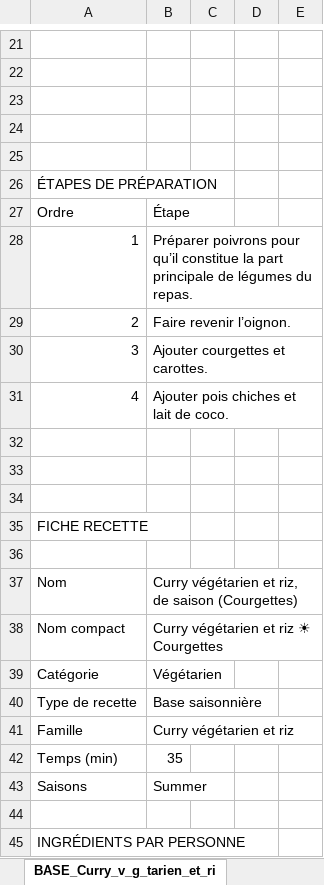
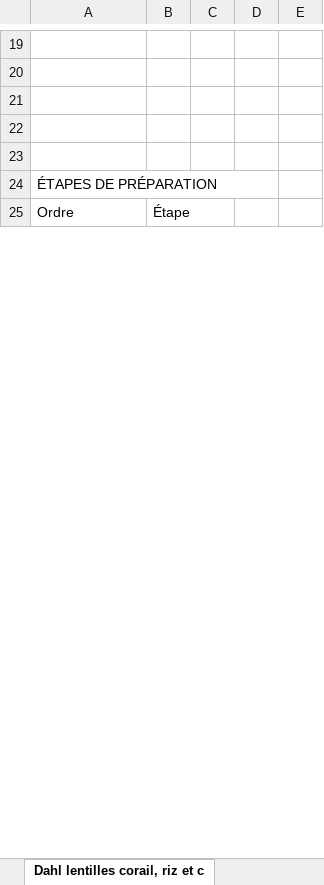
Before and after one commit to Boumchaka/Grocery-Shopping-List, an Excel workbook: recettes.xlsx, sheet Dahl lentilles corail, riz et c, drawn as a sheet; only a part is shown, gaps mark what is left out; values as stored, in another font and other column widths than the file's, no cell formats; removed rows and columns are numbered as before the commit, all else as after; the diff covers the shown part only; the diff names each change by its address in the sheet, - before the commit and + after, or states it on an @@ line.

```diff
--- a/recettes.xlsx (sheet Dahl lentilles corail, riz et c)
+++ b/recettes.xlsx (sheet Dahl lentilles corail, riz et c)
-sheet tab: BASE_Curry_v_g_tarien_et_ri
+sheet tab: Dahl lentilles corail, riz et c
+A24:D24 merged
-row 28: 1 | Préparer poivrons pour qu’il constitue la part principale de légumes du repas.
-row 29: 2 | Faire revenir l’oignon.
-row 30: 3 | Ajouter courgettes et carottes.
-row 31: 4 | Ajouter pois chiches et lait de coco.
-row 32: (empty)
-row 33: (empty)
-row 34: (empty)
-row 35: FICHE RECETTE
-row 36: (empty)
-row 37: Nom | Curry végétarien et riz, de saison (Courgettes)
-row 38: Nom compact | Curry végétarien et riz ☀ Courgettes
-row 39: Catégorie | Végétarien
-row 40: Type de recette | Base saisonnière
-row 41: Famille | Curry végétarien et riz
-row 42: Temps (min) | 35
-row 43: Saisons | Summer
-row 44: (empty)
-row 45: INGRÉDIENTS PAR PERSONNE
```
Also changed, not shown: 3 added rows, 89 removed rows, 8 edited cells and merged cells elsewhere in this sheet, sheet Risotto au parmesan, sheet Curry de légumes et riz, sheet Ratatouille et semoule, sheet Soupe au potiron et stracciatel, sheet Lasagne aux épinards et salade, sheet Galettes de légumes et quinoa, 18 more sheets, other sheet tabs, cell formats, hidden cells, 3 other files.
